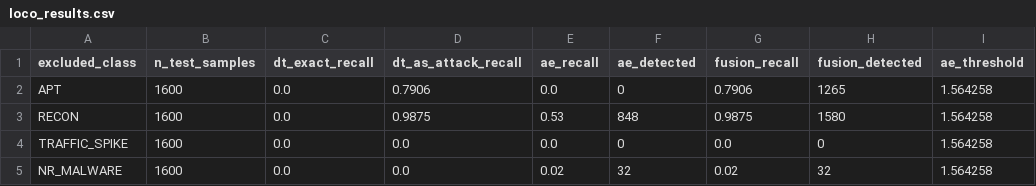
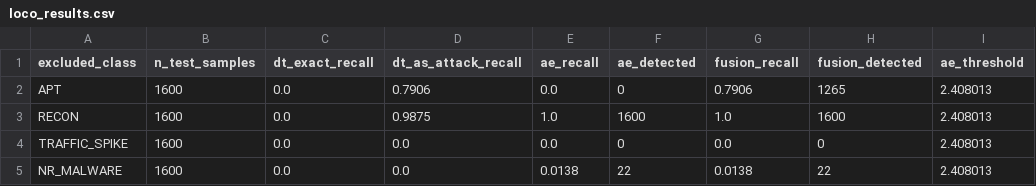
Before and after one commit to mt2502193010-ctrl/prahari_lite, a CSV file: outputs/loco_results.csv, drawn as a sheet.

```diff
--- a/outputs/loco_results.csv
+++ b/outputs/loco_results.csv
@@ -1,5 +1,5 @@
 excluded_class,n_test_samples,dt_exact_recall,dt_as_attack_recall,ae_recall,ae_detected,fusion_recall,fusion_detected,ae_threshold
-APT,1600,0.0,0.7906,0.0,0,0.7906,1265,1.564258
-RECON,1600,0.0,0.9875,0.53,848,0.9875,1580,1.564258
-TRAFFIC_SPIKE,1600,0.0,0.0,0.0,0,0.0,0,1.564258
-NR_MALWARE,1600,0.0,0.0,0.02,32,0.02,32,1.564258
+APT,1600,0.0,0.7906,0.0,0,0.7906,1265,2.408013
+RECON,1600,0.0,0.9875,1.0,1600,1.0,1600,2.408013
+TRAFFIC_SPIKE,1600,0.0,0.0,0.0,0,0.0,0,2.408013
+NR_MALWARE,1600,0.0,0.0,0.0138,22,0.0138,22,2.408013
```
Also changed, not shown: models/model_registry_lite.csv, outputs/dt_depth_comparison.csv, 12 other files.
